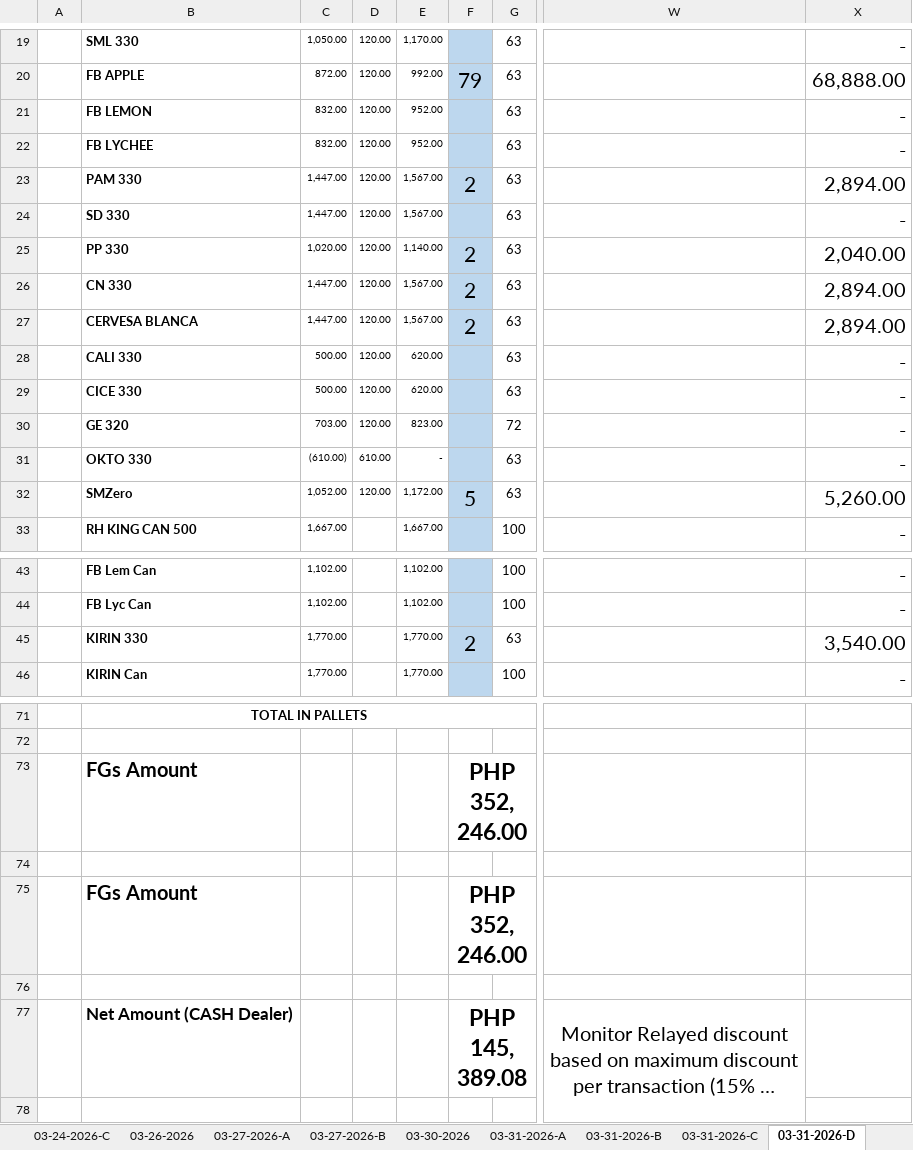
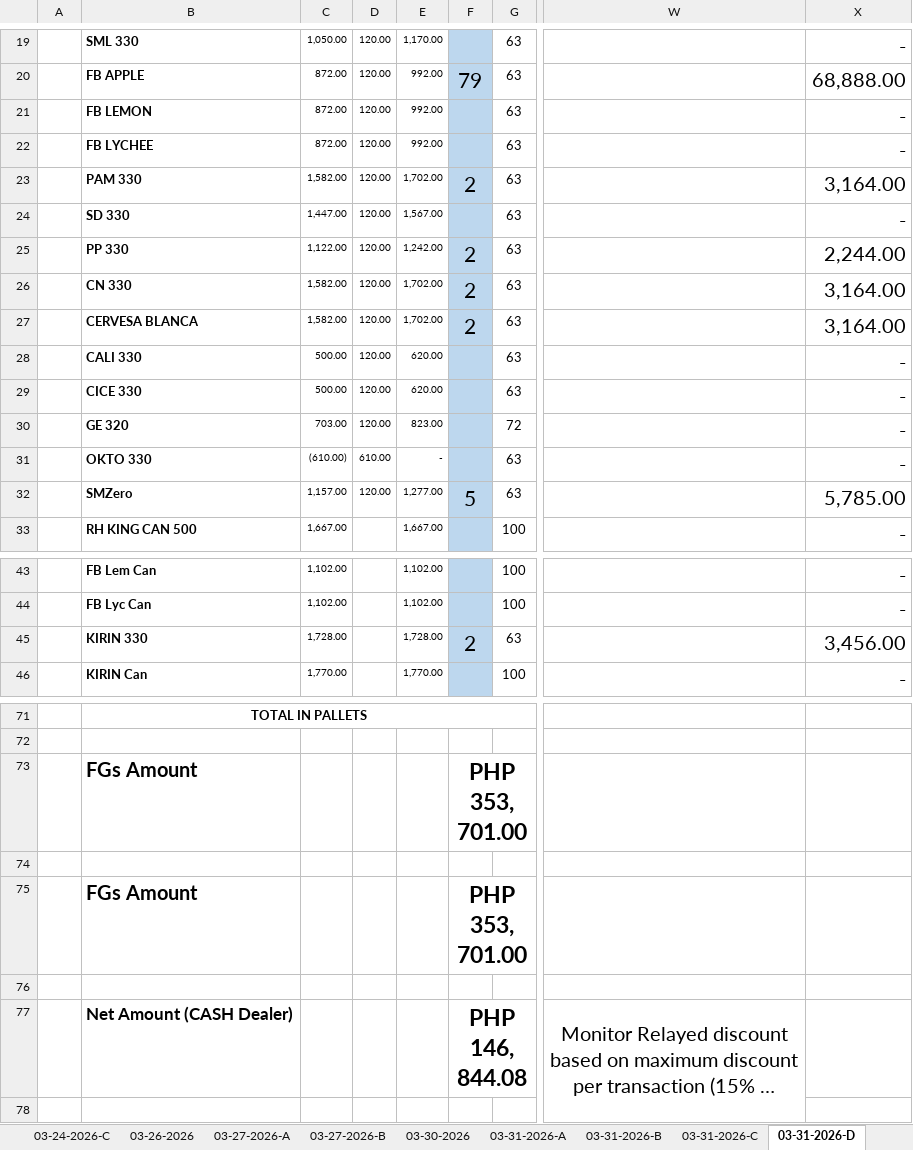
Before and after one commit to fliqlo/GBDS, an Excel workbook: GBDS MARCH FILES 2026/GBDS UPDATED DOS - MARCH 2026.xlsx, sheet 03-31-2026-D, drawn as a sheet; only a part is shown, gaps mark what is left out; long unchanged cells end in …; values as stored, in another font and other column widths than the file's, no borders; the diff names each change by its address in the sheet, - before the commit and + after, or states it on an @@ line.

```diff
--- a/GBDS MARCH FILES 2026/GBDS UPDATED DOS - MARCH 2026.xlsx (sheet 03-31-2026-D)
+++ b/GBDS MARCH FILES 2026/GBDS UPDATED DOS - MARCH 2026.xlsx (sheet 03-31-2026-D)
-C21:C22: 832.00
+C21:C22: 872.00
-E21:E22: 952.00
+E21:E22: 992.00
-C23: 1,447.00
+C23: 1,582.00
-E23: 1,567.00
+E23: 1,702.00
-X23: 2,894.00
+X23: 3,164.00
-C25: 1,020.00
+C25: 1,122.00
-E25: 1,140.00
+E25: 1,242.00
-X25: 2,040.00
+X25: 2,244.00
-C26:C27: 1,447.00
+C26:C27: 1,582.00
-E26:E27: 1,567.00
+E26:E27: 1,702.00
-X26:X27: 2,894.00
+X26:X27: 3,164.00
-C32: 1,052.00
+C32: 1,157.00
-E32: 1,172.00
+E32: 1,277.00
-X32: 5,260.00
+X32: 5,785.00
-C45: 1,770.00
+C45: 1,728.00
-E45: 1,770.00
+E45: 1,728.00
-X45: 3,540.00
+X45: 3,456.00
-F73: PHP 352,246.00
+F73: PHP 353,701.00
-F75: PHP 352,246.00
+F75: PHP 353,701.00
-F77: PHP 145,389.08
+F77: PHP 146,844.08
```
Also changed, not shown: sheet 03-31-2026-C, hidden cells, GBDS MARCH FILES 2026/DSSR GBDS MONTH OF MARCH 2026.xlsx, GBDS MARCH FILES 2026/INVENTORY COUNT SHEET - MARCH 2026.xlsx.
